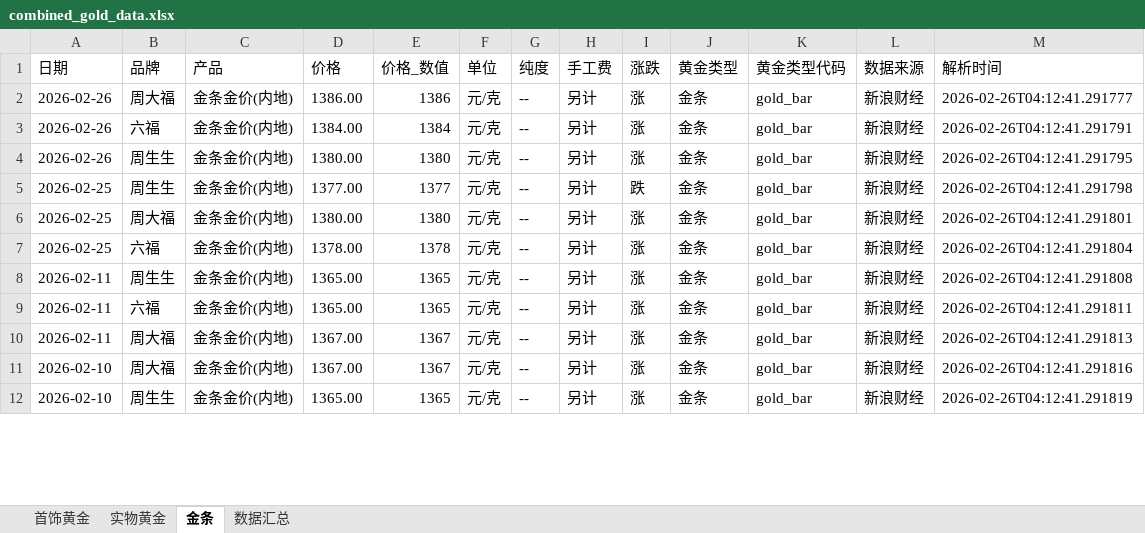
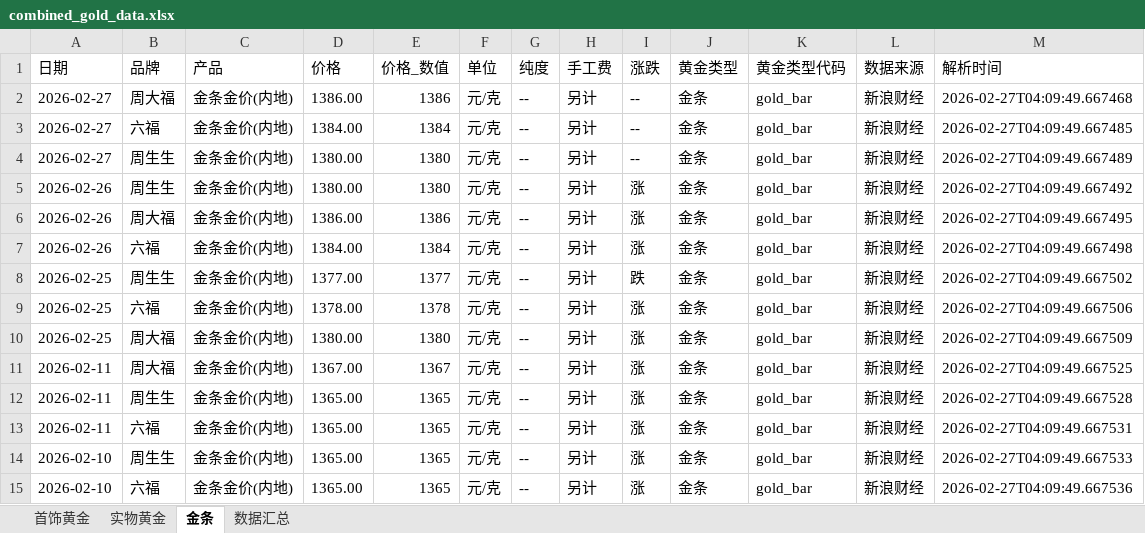
Before and after one commit to chengazhen/python-gold, an Excel workbook: combined_gold_data.xlsx, sheet 金条, drawn as a sheet; only a part is shown; values as stored, in another font and other column widths than the file's, no borders; addresses are those after the commit; the diff covers the shown part only; the diff names each change by its address in the sheet, - before the commit and + after, or states it on an @@ line.

```diff
--- a/combined_gold_data.xlsx (sheet 金条)
+++ b/combined_gold_data.xlsx (sheet 金条)
-A2:A3 (日期): 2026-02-26
+A2:A3 (日期): 2026-02-27
-I2:I3 (涨跌): 涨
+I2:I3 (涨跌): --
-M2 (解析时间): 2026-02-26T04:12:41.291777
+M2 (解析时间): 2026-02-27T04:09:49.667468
-M3 (解析时间): 2026-02-26T04:12:41.291791
+M3 (解析时间): 2026-02-27T04:09:49.667485
+row 4: 2026-02-27 | 周生生 | 金条金价(内地) | 1380.00 | 1380 | 元/克 | -- | 另计 | -- | 金条 | gold_bar | 新浪财经 | 2026-02-27T04:09:49.667489
-M5 (解析时间): 2026-02-26T04:12:41.291795
+M5 (解析时间): 2026-02-27T04:09:49.667492
+row 6: 2026-02-26 | 周大福 | 金条金价(内地) | 1386.00 | 1386 | 元/克 | -- | 另计 | 涨 | 金条 | gold_bar | 新浪财经 | 2026-02-27T04:09:49.667495
+row 7: 2026-02-26 | 六福 | 金条金价(内地) | 1384.00 | 1384 | 元/克 | -- | 另计 | 涨 | 金条 | gold_bar | 新浪财经 | 2026-02-27T04:09:49.667498
-M8 (解析时间): 2026-02-26T04:12:41.291798
+M8 (解析时间): 2026-02-27T04:09:49.667502
-B9 (品牌): 周大福
+B9 (品牌): 六福
-D9 (价格): 1380.00
+D9 (价格): 1378.00
-E9 (价格_数值): 1380
+E9 (价格_数值): 1378
-M9 (解析时间): 2026-02-26T04:12:41.291801
+M9 (解析时间): 2026-02-27T04:09:49.667506
-B10 (品牌): 六福
+B10 (品牌): 周大福
-D10 (价格): 1378.00
+D10 (价格): 1380.00
-E10 (价格_数值): 1378
+E10 (价格_数值): 1380
-M10 (解析时间): 2026-02-26T04:12:41.291804
+M10 (解析时间): 2026-02-27T04:09:49.667509
-B11 (品牌): 周生生
+B11 (品牌): 周大福
-D11 (价格): 1365.00
+D11 (价格): 1367.00
-E11 (价格_数值): 1365
+E11 (价格_数值): 1367
-M11 (解析时间): 2026-02-26T04:12:41.291808
+M11 (解析时间): 2026-02-27T04:09:49.667525
-B12 (品牌): 六福
+B12 (品牌): 周生生
-M12 (解析时间): 2026-02-26T04:12:41.291811
+M12 (解析时间): 2026-02-27T04:09:49.667528
-B13 (品牌): 周大福
+B13 (品牌): 六福
-D13:D14 (价格): 1367.00
+D13:D14 (价格): 1365.00
-E13:E14 (价格_数值): 1367
+E13:E14 (价格_数值): 1365
-M13 (解析时间): 2026-02-26T04:12:41.291813
+M13 (解析时间): 2026-02-27T04:09:49.667531
-B14 (品牌): 周大福
+B14 (品牌): 周生生
-M14 (解析时间): 2026-02-26T04:12:41.291816
+M14 (解析时间): 2026-02-27T04:09:49.667533
-B15 (品牌): 周生生
+B15 (品牌): 六福
-M15 (解析时间): 2026-02-26T04:12:41.291819
+M15 (解析时间): 2026-02-27T04:09:49.667536
```
Also changed, not shown: 2 added rows, 5 removed rows and 84 edited cells elsewhere in this sheet, sheet 实物黄金, sheet 首饰黄金, sheet 数据汇总, gold_bar_latest.xlsx, jewelry_gold_latest.xlsx, 11 other files.
